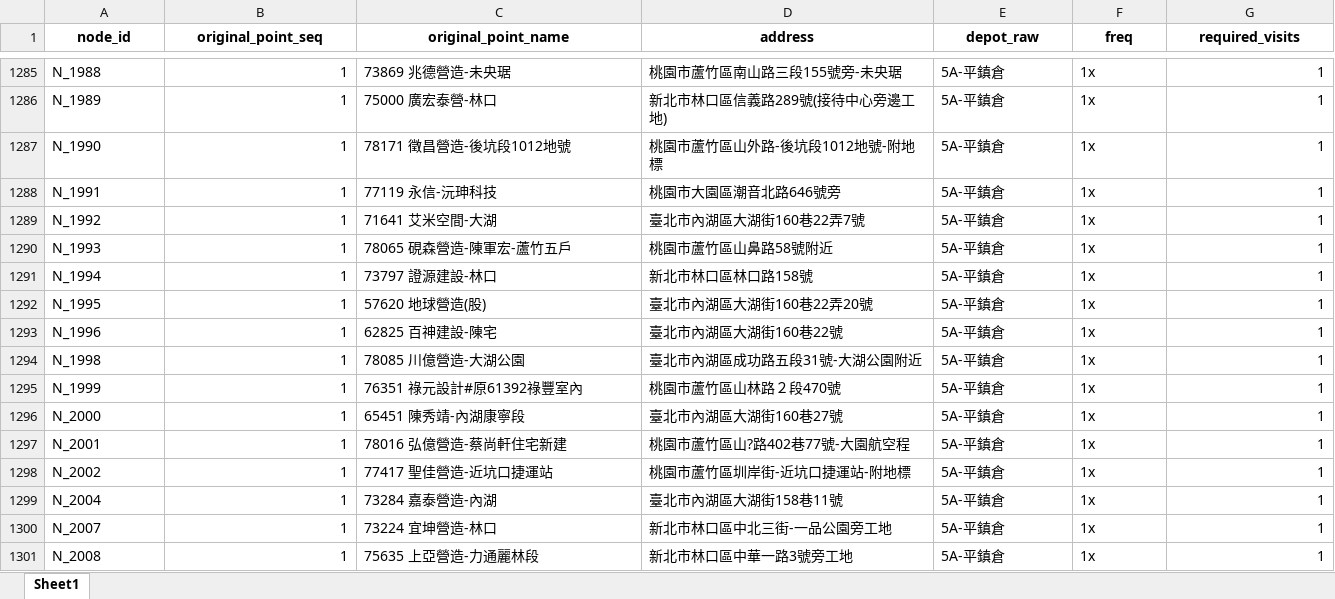
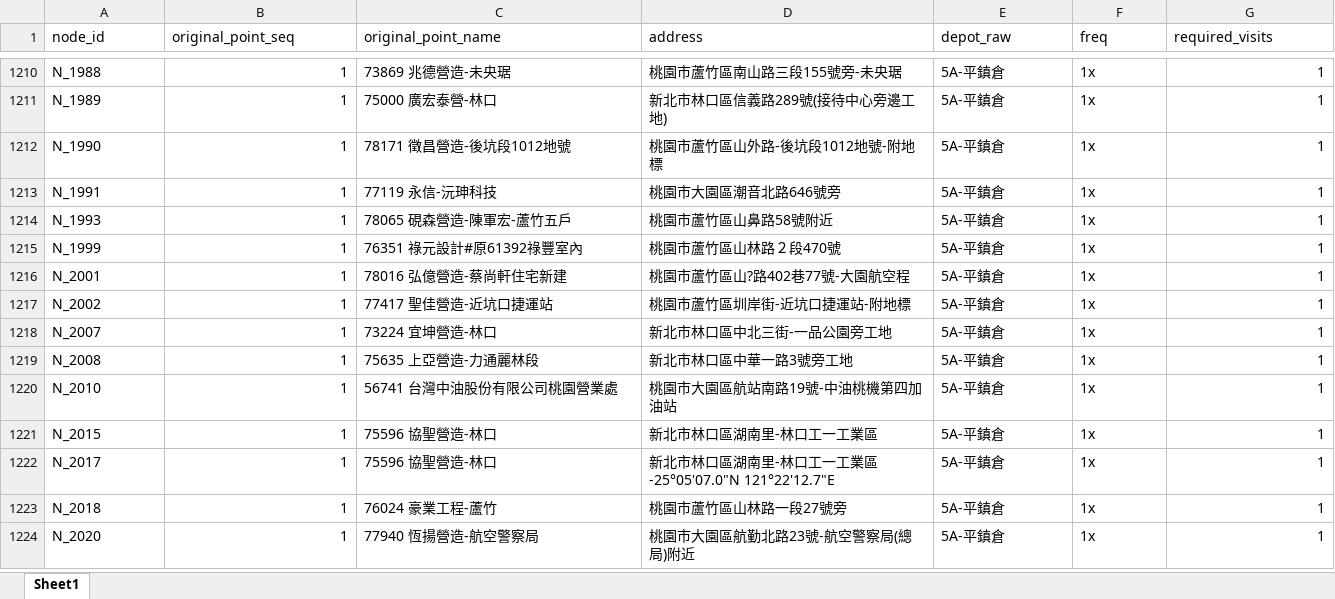
Before and after one commit to 11246018-beep/wc-route-planning, an Excel workbook: output/tenants/toilet_demo/Unassigned_Points_compact.xlsx, sheet Sheet1, drawn as a sheet; only a part is shown, gaps mark what is left out; the shorter side is filled out with more unchanged rows; values as stored, in another font and other column widths than the file's, no borders; removed rows and columns are numbered as before the commit, all else as after; rows hold the shown columns only; the diff covers the shown part only; the diff names each change by its address in the sheet, - before the commit and + after, or states it on an @@ line.

```diff
--- a/output/tenants/toilet_demo/Unassigned_Points_compact.xlsx (sheet Sheet1)
+++ b/output/tenants/toilet_demo/Unassigned_Points_compact.xlsx (sheet Sheet1)
@@ A1:G1 bold: on → off, alignment: center → left @@
-row 1289: N_1992 | 1 | 71641 艾米空間-大湖 | 臺北市內湖區大湖街160巷22弄7號 | 5A-平鎮倉 | 1x | 1
-row 1291: N_1994 | 1 | 73797 證源建設-林口 | 新北市林口區林口路158號 | 5A-平鎮倉 | 1x | 1
-row 1292: N_1995 | 1 | 57620 地球營造(股) | 臺北市內湖區大湖街160巷22弄20號 | 5A-平鎮倉 | 1x | 1
-row 1293: N_1996 | 1 | 62825 百神建設-陳宅 | 臺北市內湖區大湖街160巷22號 | 5A-平鎮倉 | 1x | 1
-row 1294: N_1998 | 1 | 78085 川億營造-大湖公園 | 臺北市內湖區成功路五段31號-大湖公園附近 | 5A-平鎮倉 | 1x | 1
-row 1296: N_2000 | 1 | 65451 陳秀靖-內湖康寧段 | 臺北市內湖區大湖街160巷27號 | 5A-平鎮倉 | 1x | 1
-row 1299: N_2004 | 1 | 73284 嘉泰營造-內湖 | 臺北市內湖區大湖街158巷11號 | 5A-平鎮倉 | 1x | 1
```
Also changed, not shown: 31 added rows, 128 removed rows, 69 edited cells and cell formats elsewhere in this sheet, 1 other file.
